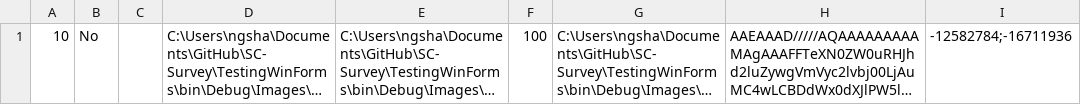
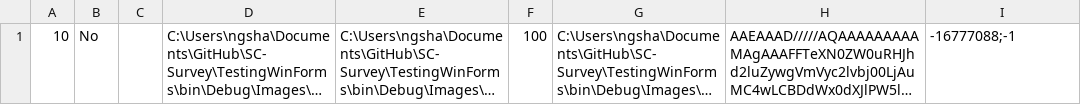
Before and after one commit to jovitaanderson/sc-survey, a CSV file: TestingWinForms/bin/Debug/admin/admin_advance.csv, drawn as a sheet; long unchanged cells end in …; the diff names each change by its address in the sheet, - before the commit and + after, or states it on an @@ line.

```diff
--- a/TestingWinForms/bin/Debug/admin/admin_advance.csv
+++ b/TestingWinForms/bin/Debug/admin/admin_advance.csv
-I1: -12582784;-16711936
+I1: -16777088;-1
```
Also changed, not shown: TestingWinForms/bin/Debug/ForDevelopersOnly/raw_data.csv, TestingWinForms/bin/Debug/admin/admin_questions.csv, 7 other files.
